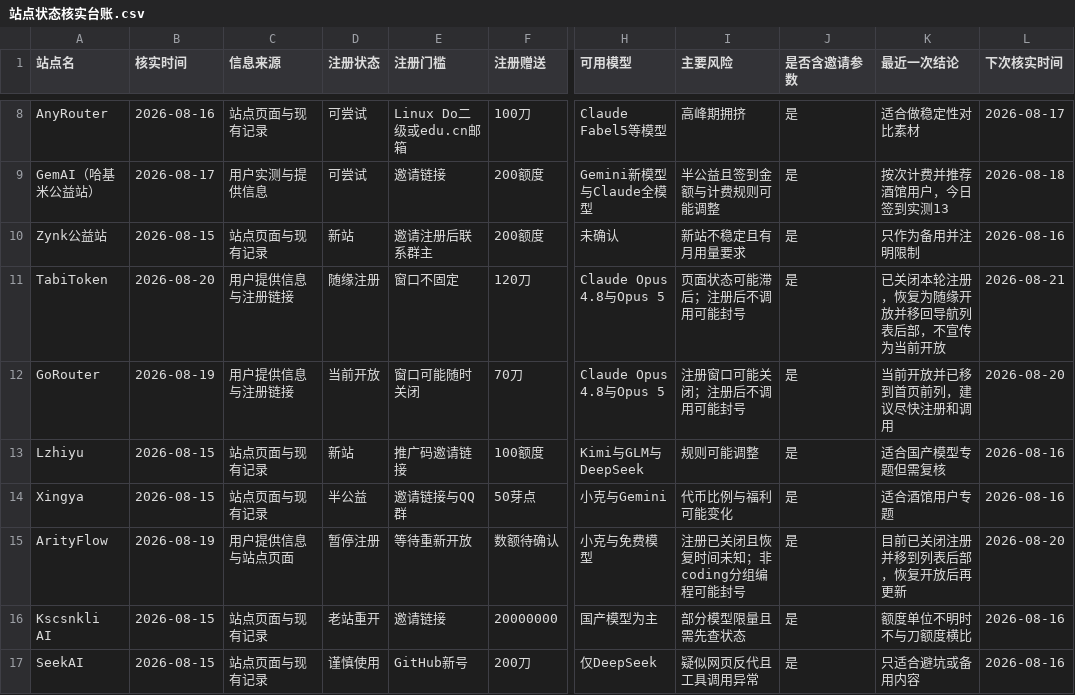
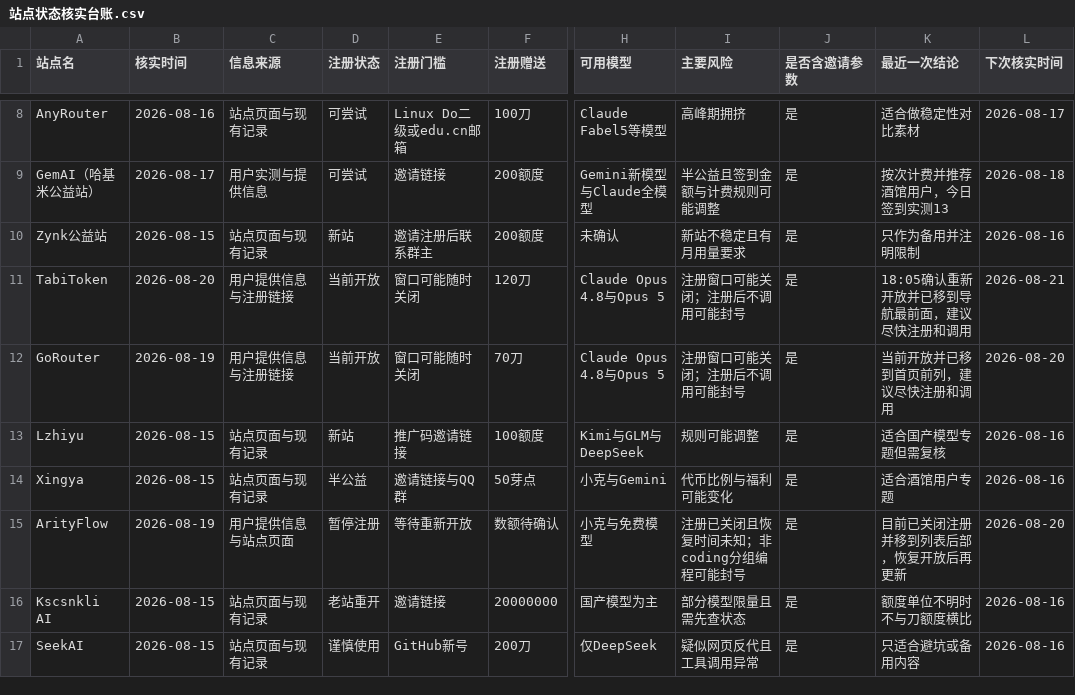
Before and after one commit to Cement-oo/cement-oo.github.io, a CSV file: 运营推广/站点状态核实台账.csv, drawn as a sheet; only a part is shown, gaps mark what is left out; the diff names each change by its address in the sheet, - before the commit and + after, or states it on an @@ line.

```diff
--- a/运营推广/站点状态核实台账.csv
+++ b/运营推广/站点状态核实台账.csv
-D11 (注册状态): 随缘注册
+D11 (注册状态): 当前开放
-E11 (注册门槛): 窗口不固定
+E11 (注册门槛): 窗口可能随时关闭
-I11 (主要风险): 页面状态可能滞后；注册后不调用可能封号
+I11 (主要风险): 注册窗口可能关闭；注册后不调用可能封号
-K11 (最近一次结论): 已关闭本轮注册，恢复为随缘开放并移回导航列表后部，不宣传为当前开放
+K11 (最近一次结论): 18:05确认重新开放并已移到导航最前面，建议尽快注册和调用
```
Also changed, not shown: 3 other files.
